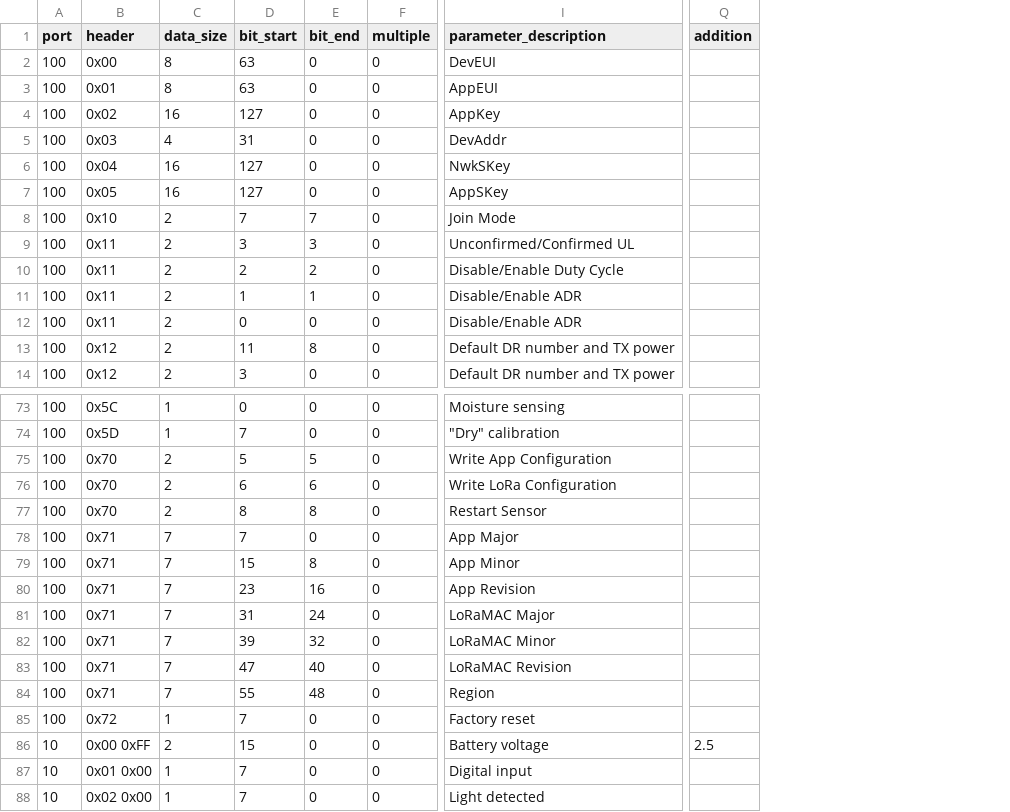
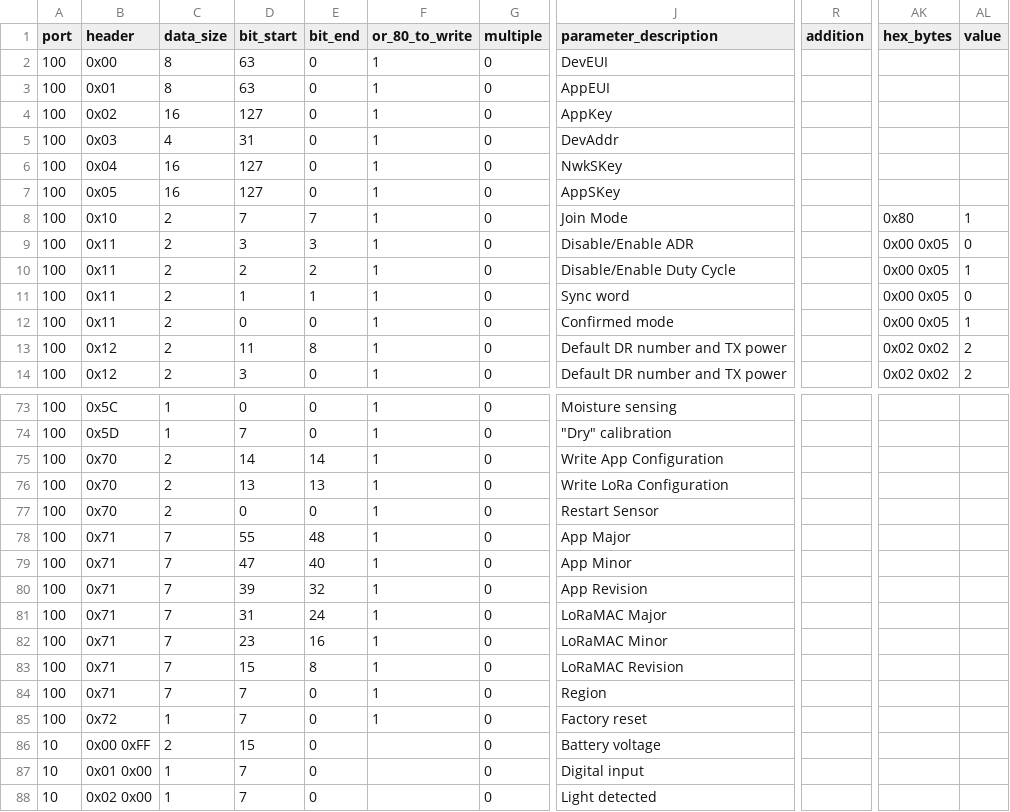
Before and after one commit to taraskuzyk/tek-sensor-config-backend-x-telia, a CSV file: resources/homeSensor.csv, drawn as a sheet; only a part is shown, gaps mark what is left out; addresses are those after the commit; the diff names each change by its address in the sheet, - before the commit and + after, or states it on an @@ line.

Commit message:
Updated according to updated data converters

```diff
--- a/resources/homeSensor.csv
+++ b/resources/homeSensor.csv
+column F (or_80_to_write), rows 2-14: all 1; rows 73-85: all 1
+column AK (hex_bytes), rows 8-14: 0x80 | 0x00 0x05 | 0x00 0x05 | 0x00 0x05 | 0x00 0x05 | 0x02 0x02 | 0x02 0x02
+column AL (value), rows 8-14: 1 | 0 | 1 | 0 | 1 | 2 | 2
-J9 (parameter_description): Unconfirmed/Confirmed UL
+J9 (parameter_description): Disable/Enable ADR
-J11 (parameter_description): Disable/Enable ADR
+J11 (parameter_description): Sync word
-J12 (parameter_description): Disable/Enable ADR
+J12 (parameter_description): Confirmed mode
-D75 (bit_start): 5
+D75 (bit_start): 14
-E75 (bit_end): 5
+E75 (bit_end): 14
-D76 (bit_start): 6
+D76 (bit_start): 13
-E76 (bit_end): 6
+E76 (bit_end): 13
-D77 (bit_start): 8
+D77 (bit_start): 0
-E77 (bit_end): 8
+E77 (bit_end): 0
-D78 (bit_start): 7
+D78 (bit_start): 55
-E78 (bit_end): 0
+E78 (bit_end): 48
-D79 (bit_start): 15
+D79 (bit_start): 47
-E79 (bit_end): 8
+E79 (bit_end): 40
-D80 (bit_start): 23
+D80 (bit_start): 39
-E80 (bit_end): 16
+E80 (bit_end): 32
-D82 (bit_start): 39
+D82 (bit_start): 23
-E82 (bit_end): 32
+E82 (bit_end): 16
-D83 (bit_start): 47
+D83 (bit_start): 15
-E83 (bit_end): 40
+E83 (bit_end): 8
-D84 (bit_start): 55
+D84 (bit_start): 7
-E84 (bit_end): 48
+E84 (bit_end): 0
-R86 (addition): 2.5
+R86 (addition): (empty)
```
Also changed, not shown: resources/agriculturalSensor.csv, resources/bleTracker.csv, 13 other files.
